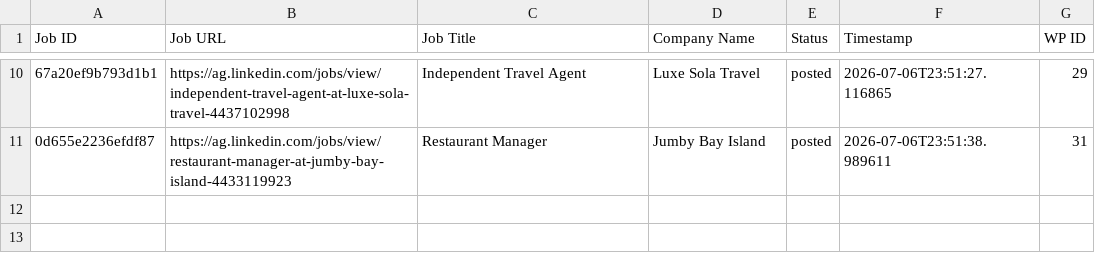
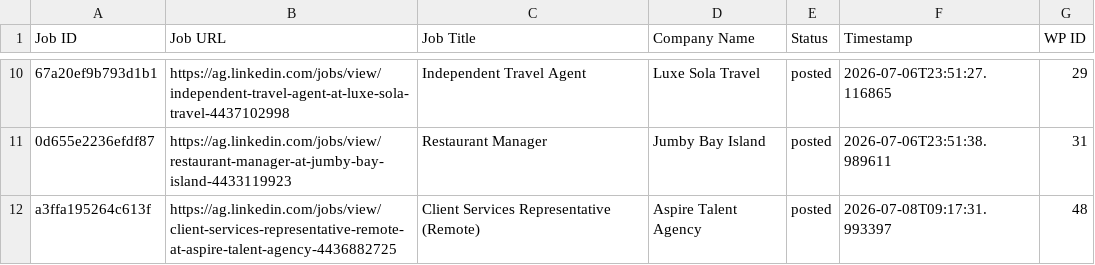
Before and after one commit to mimusdesign/ag, a CSV file: processed_jobs.csv, drawn as a sheet; only a part is shown, gaps mark what is left out; the diff names each change by its address in the sheet, - before the commit and + after, or states it on an @@ line.

```diff
--- a/processed_jobs.csv
+++ b/processed_jobs.csv
+row 12: a3ffa195264c613f | https://ag.linkedin.com/jobs/view/client-services-representative-remote-at-aspire-talent-agency-4436882725 | Client Services Representative (Remote) | Aspire Talent Agency | posted | 2026-07-08T09:17:31.993397 | 48
```
